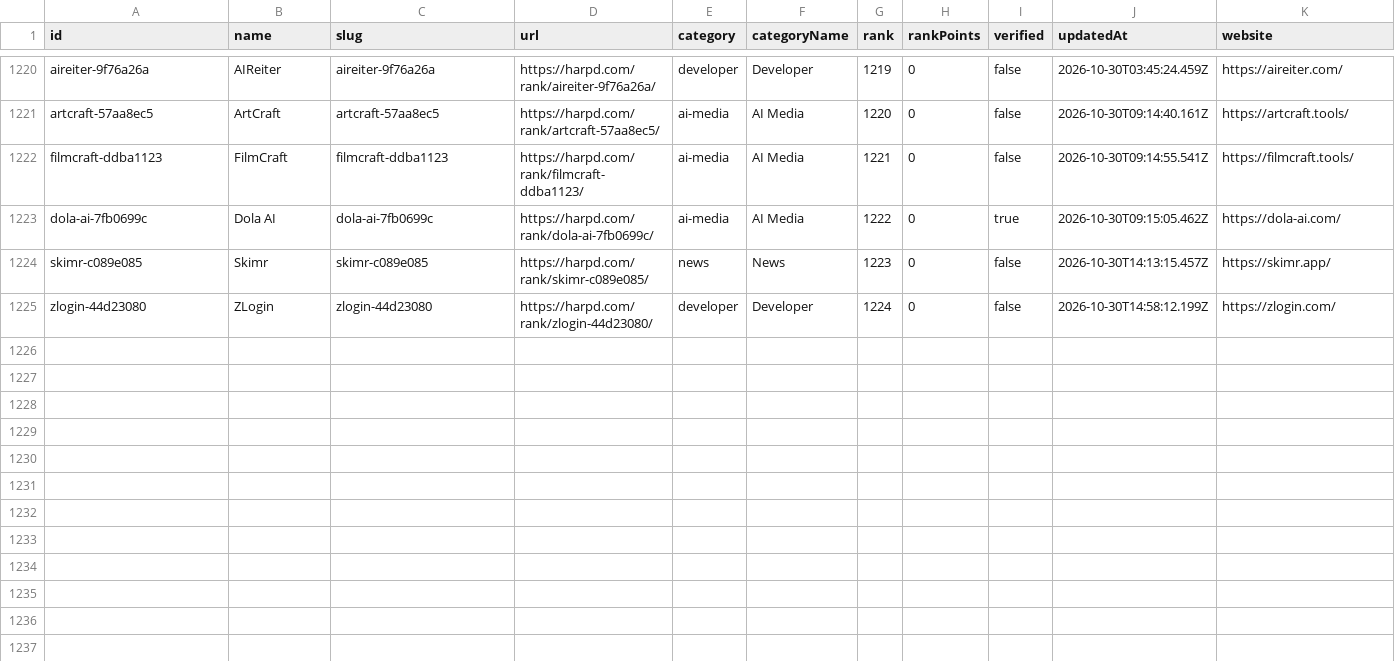
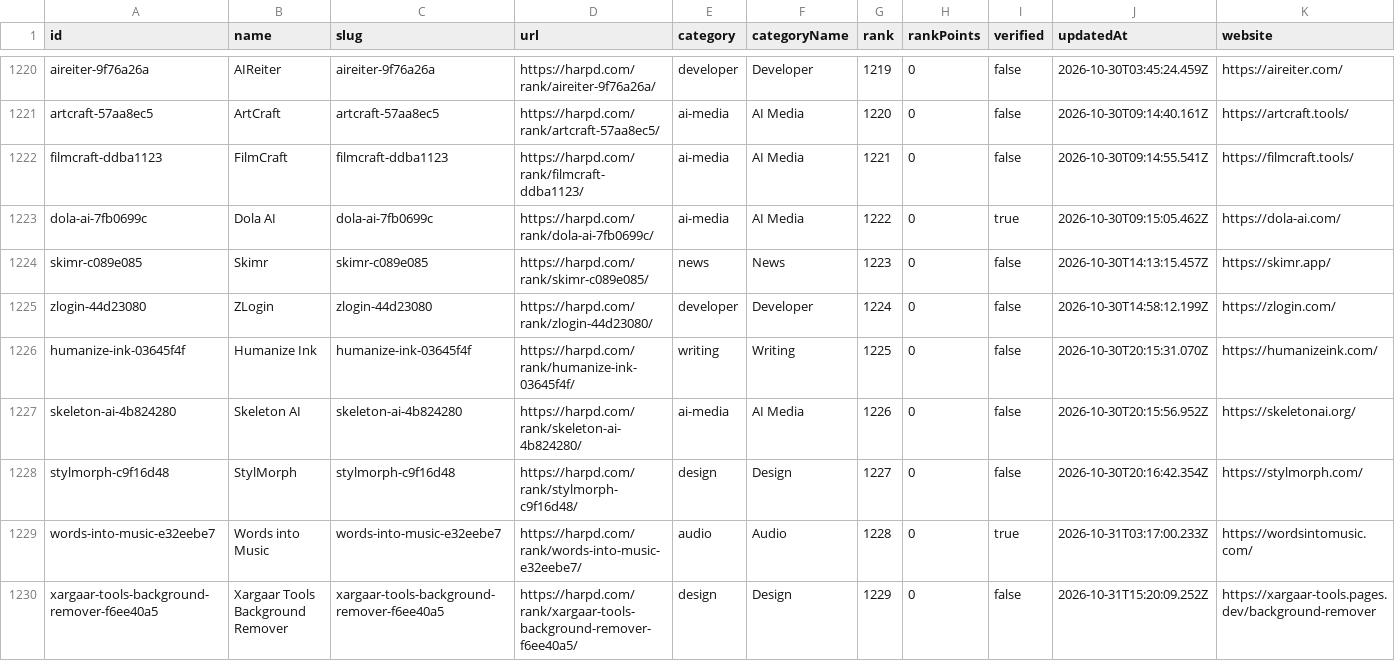
Before and after one commit to harpd-dev/harpd-ai-datasets, a CSV file: data/products/products.csv, drawn as a sheet; only a part is shown, gaps mark what is left out; rows hold the shown columns only; the diff names each change by its address in the sheet, - before the commit and + after, or states it on an @@ line.

Commit message:
data: sync 2026-10-31

```diff
--- a/data/products/products.csv
+++ b/data/products/products.csv
+row 1226: humanize-ink-03645f4f | Humanize Ink | humanize-ink-03645f4f | https://harpd.com/rank/humanize-ink-03645f4f/ | writing | Writing | 1225 | 0 | false | 2026-10-30T20:15:31.070Z | https://humanizeink.com/
+row 1227: skeleton-ai-4b824280 | Skeleton AI | skeleton-ai-4b824280 | https://harpd.com/rank/skeleton-ai-4b824280/ | ai-media | AI Media | 1226 | 0 | false | 2026-10-30T20:15:56.952Z | https://skeletonai.org/
+row 1228: stylmorph-c9f16d48 | StylMorph | stylmorph-c9f16d48 | https://harpd.com/rank/stylmorph-c9f16d48/ | design | Design | 1227 | 0 | false | 2026-10-30T20:16:42.354Z | https://stylmorph.com/
+row 1229: words-into-music-e32eebe7 | Words into Music | words-into-music-e32eebe7 | https://harpd.com/rank/words-into-music-e32eebe7/ | audio | Audio | 1228 | 0 | true | 2026-10-31T03:17:00.233Z | https://wordsintomusic.com/
+row 1230: xargaar-tools-background-remover-f6ee40a5 | Xargaar Tools Background Remover | xargaar-tools-background-remover-f6ee40a5 | https://harpd.com/rank/xargaar-tools-background-remover-f6ee40a5/ | design | Design | 1229 | 0 | false | 2026-10-31T15:20:09.252Z | https://xargaar-tools.pages.dev/background-remover
```
Also changed, not shown: data/evidence/evidence-claims.csv, data/rankings/monthly.csv, 12 other files.
